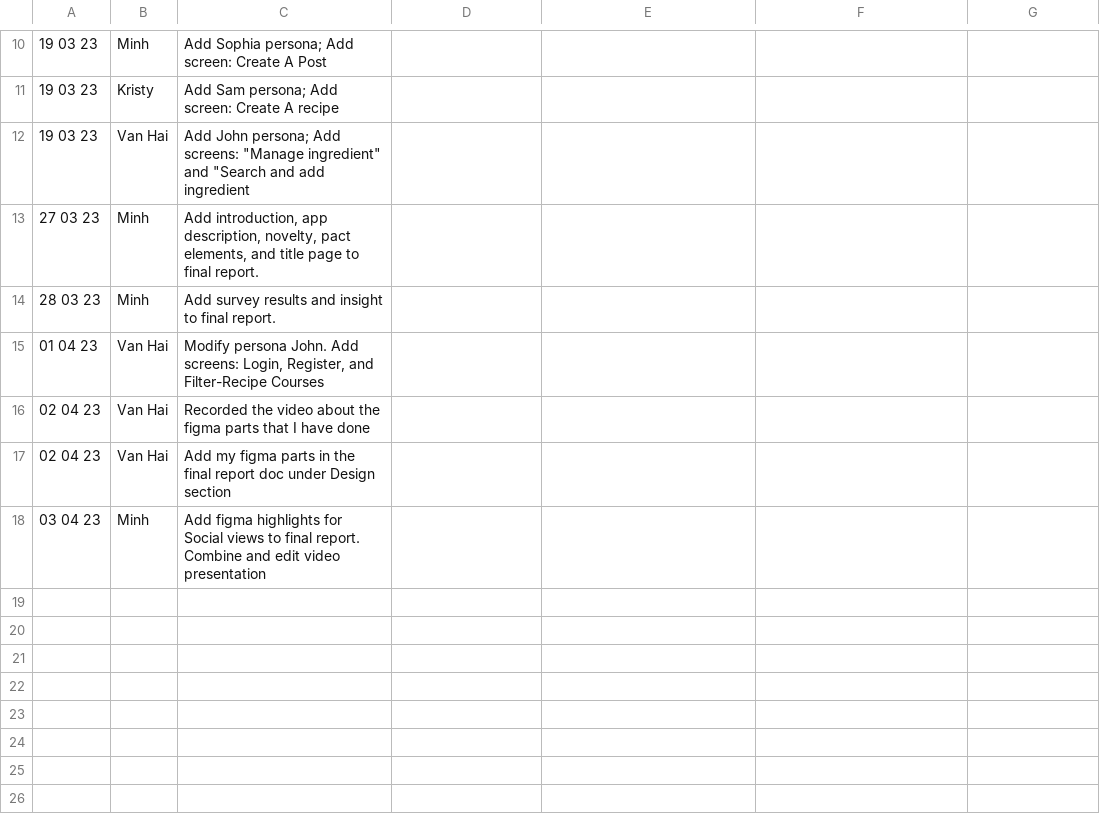
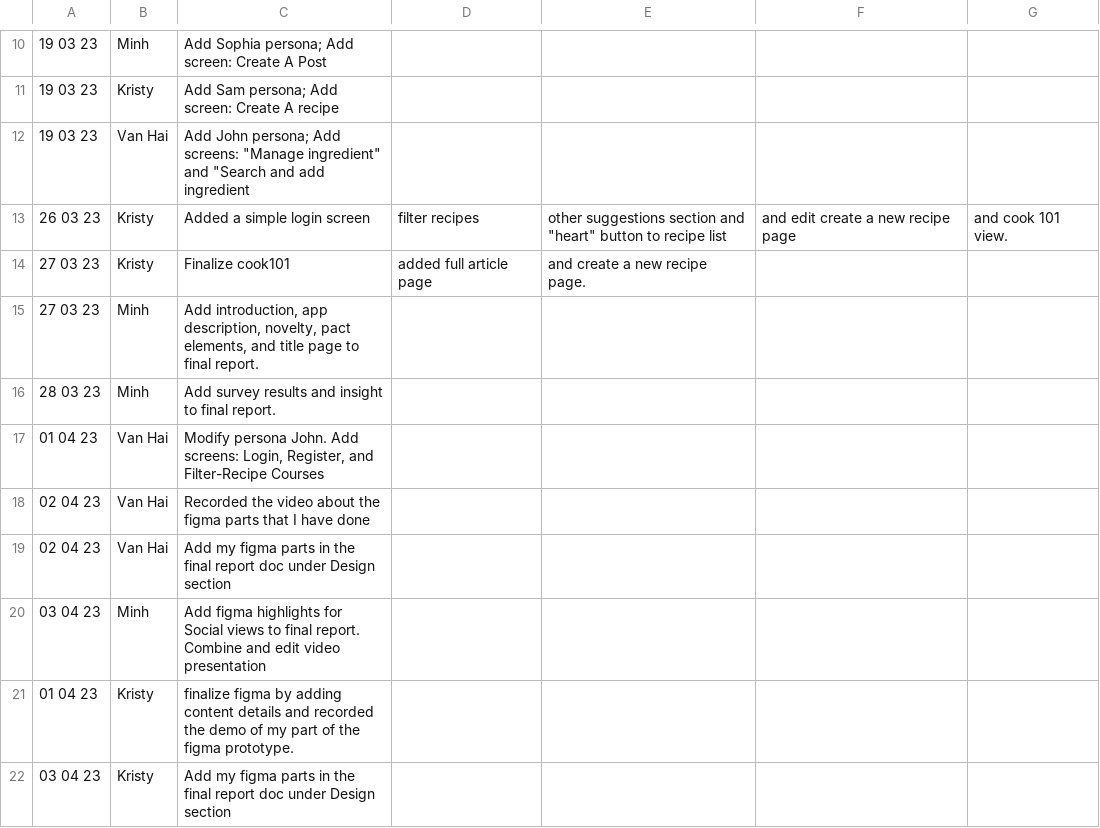
Before and after one commit to Minh-BuiQuang/csis3375-group-project, a CSV file: Contribution Document.csv, drawn as a sheet; only a part is shown, gaps mark what is left out; the diff names each change by its address in the sheet, - before the commit and + after, or states it on an @@ line.

Commit message:
Update Contribution Document.csv

```diff
--- a/Contribution Document.csv
+++ b/Contribution Document.csv
+row 13: 26 03 23 | Kristy | Added a simple login screen | filter recipes | other suggestions section and "heart" button to recipe list | and edit create a new recipe page | and cook 101 view.
+row 14: 27 03 23 | Kristy | Finalize cook101 | added full article page | and create a new recipe page.
+row 21: 01 04 23 | Kristy | finalize figma by adding content details and recorded the demo of my part of the figma prototype.
+row 22: 03 04 23 | Kristy | Add my figma parts in the final report doc under Design section
```
